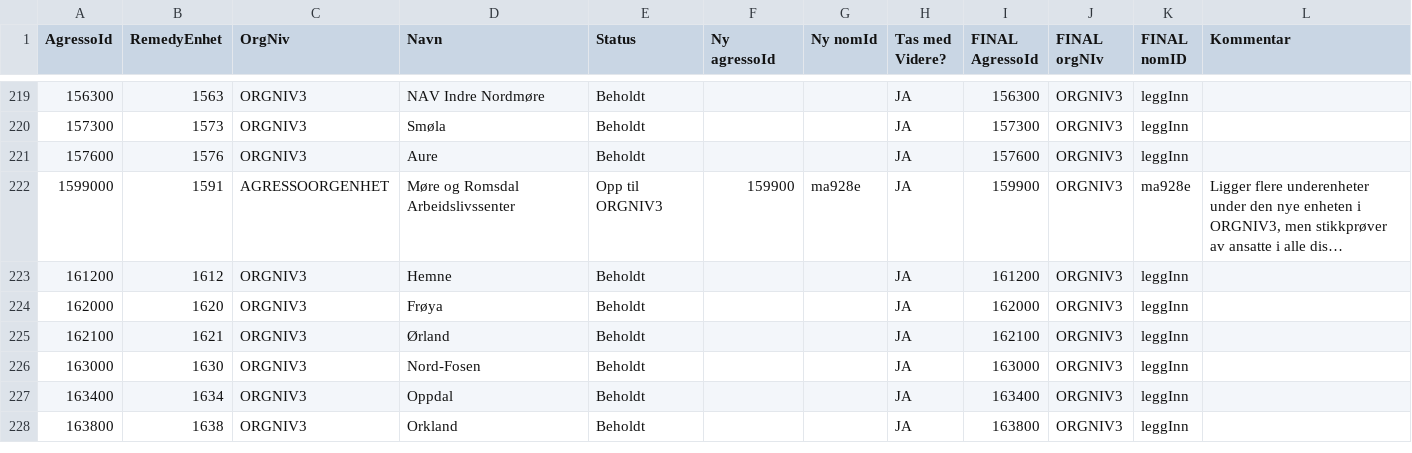
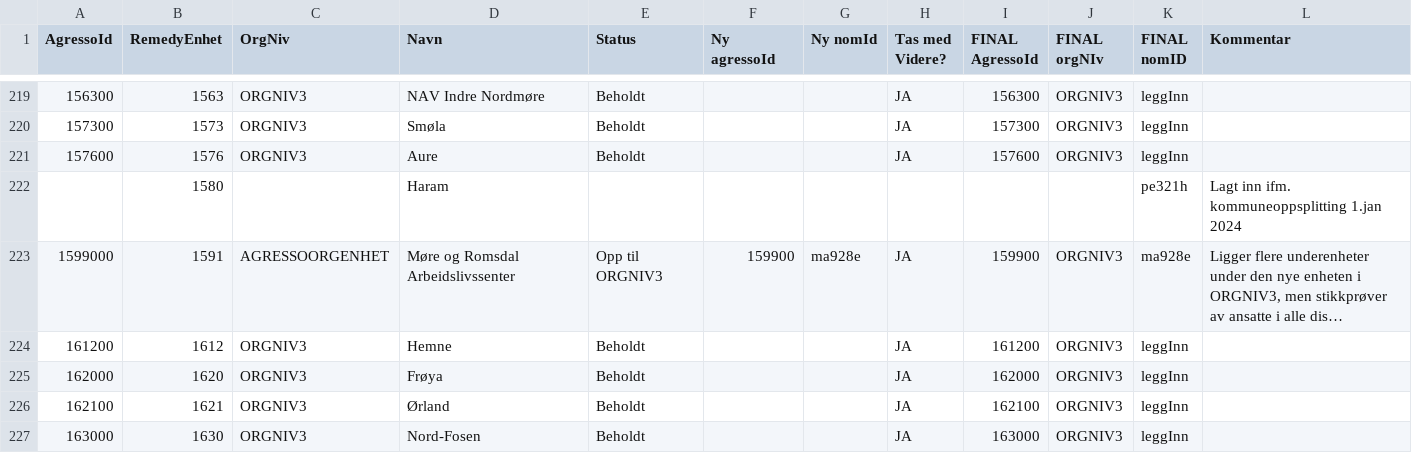
Before and after one commit to navikt/nom, a CSV file: apps/api/src/main/resources/remedy/data.csv, drawn as a sheet; only a part is shown, gaps mark what is left out; the shorter side is filled out with more unchanged rows; long unchanged cells end in …; the diff names each change by its address in the sheet, - before the commit and + after, or states it on an @@ line.

Commit message:
Lagt inn NAV Haram 1580

```diff
--- a/apps/api/src/main/resources/remedy/data.csv
+++ b/apps/api/src/main/resources/remedy/data.csv
+row 222:  | 1580 |  | Haram |  |  |  |  |  |  | pe321h | Lagt inn ifm. kommuneoppsplitting 1.jan 2024
```
